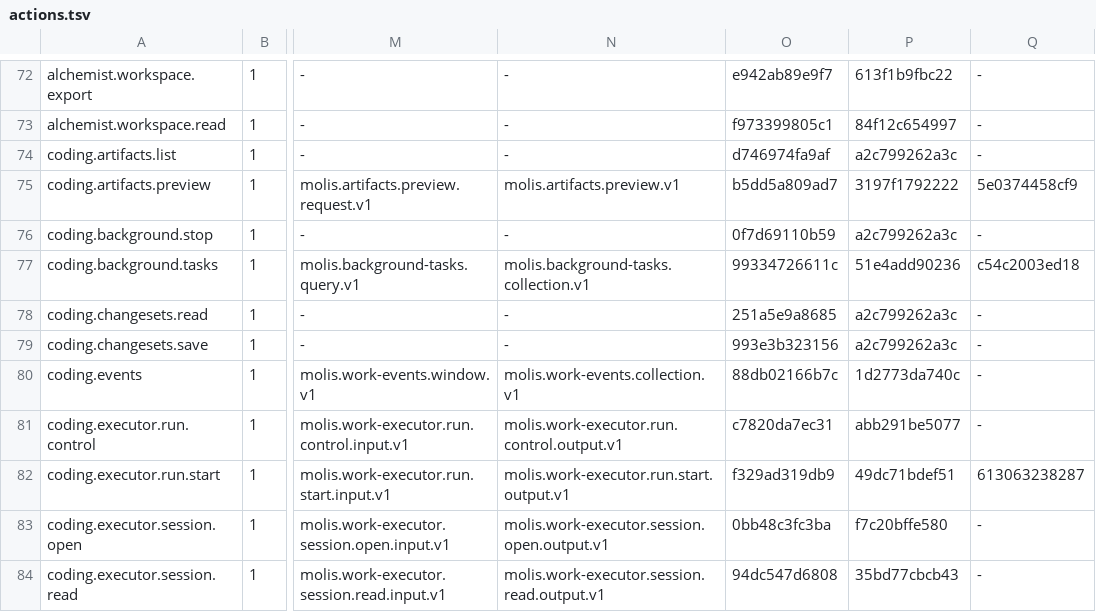
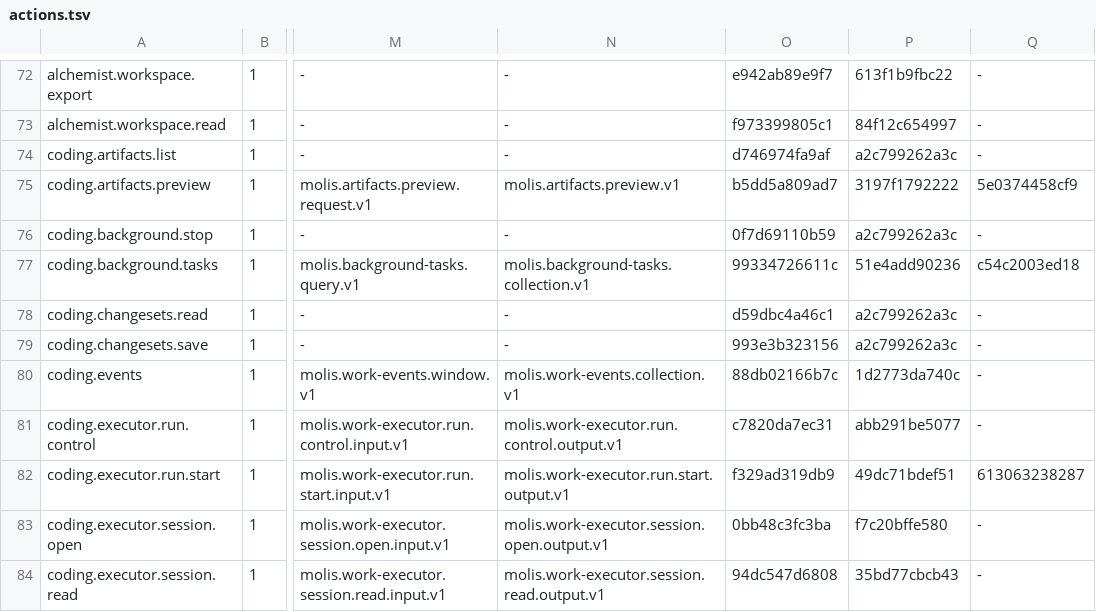
Before and after one commit to molis-ai/molis-work, a TSV file: tooling/gates/actions/actions.tsv, drawn as a sheet; only a part is shown, gaps mark what is left out; the diff names each change by its address in the sheet, - before the commit and + after, or states it on an @@ line.

```diff
--- a/tooling/gates/actions/actions.tsv
+++ b/tooling/gates/actions/actions.tsv
-O78: 251a5e9a8685
+O78: d59dbc4a46c1
```
Also changed, not shown: 8 other files.
